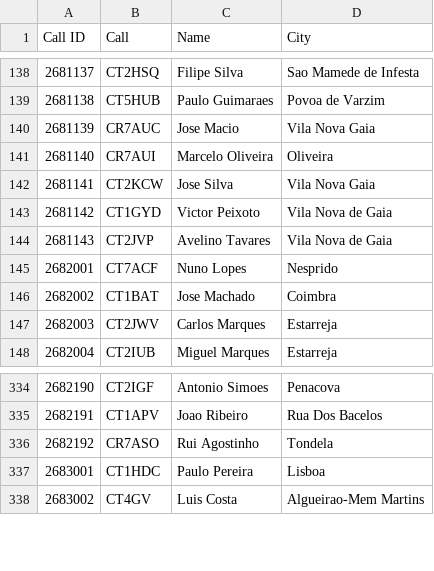
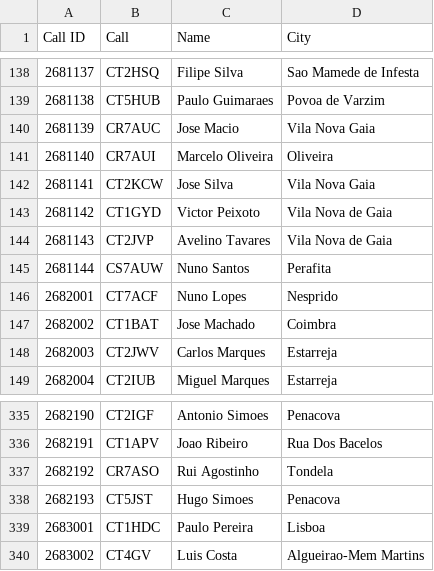
Before and after one commit to pjao/md380tools-PT, a CSV file: contacts_268.csv, drawn as a sheet; only a part is shown, gaps mark what is left out; the diff names each change by its address in the sheet, - before the commit and + after, or states it on an @@ line.

```diff
--- a/contacts_268.csv
+++ b/contacts_268.csv
+row 145: 2681144 | CS7AUW | Nuno Santos | Perafita
+row 338: 2682193 | CT5JST | Hugo Simoes | Penacova
```
Also changed, not shown: 1 other file.
